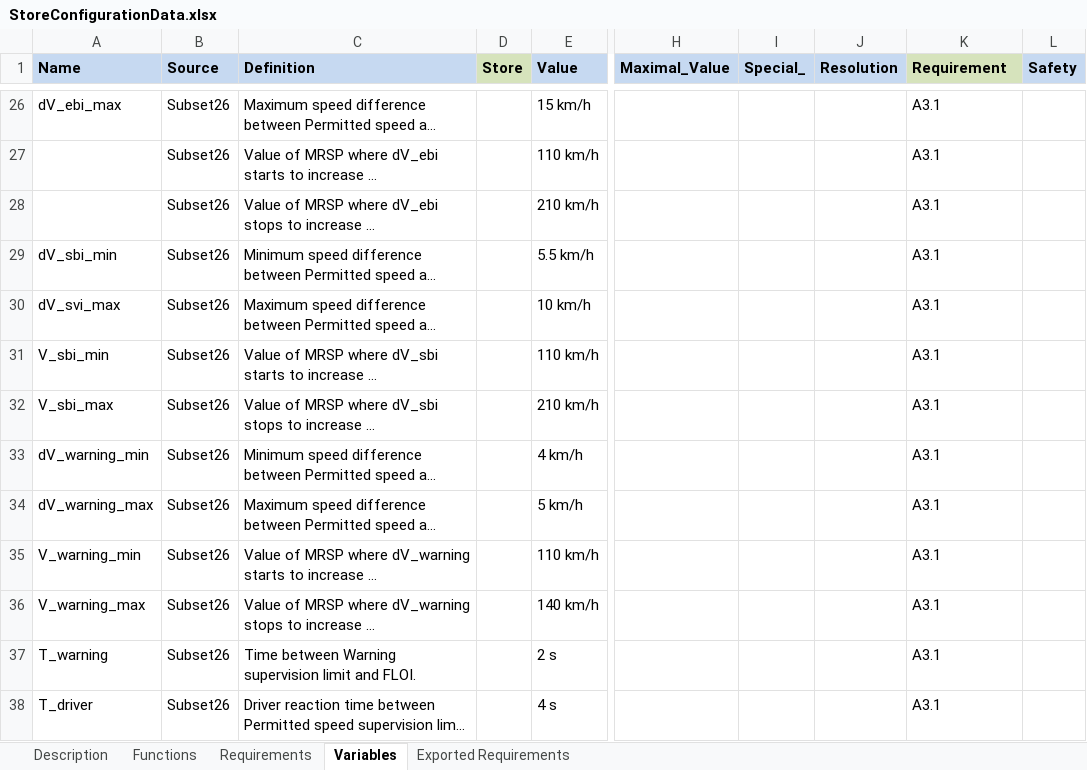
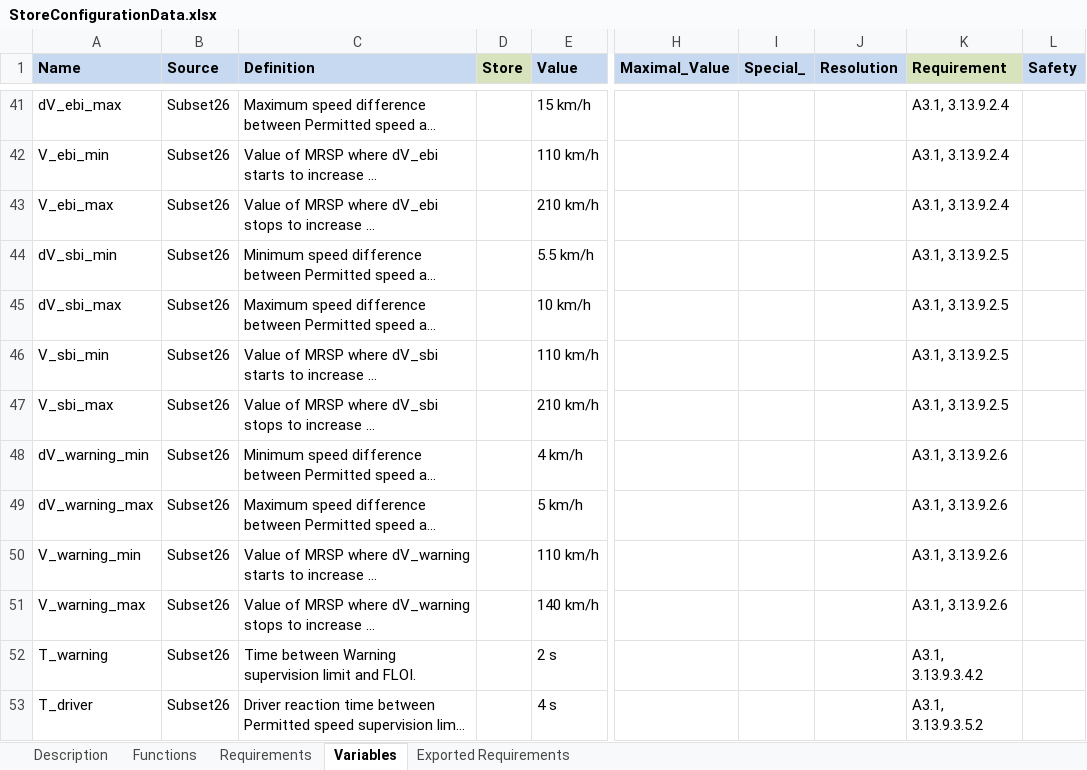
Before and after one commit to openETCS/SRS-Analysis, an Excel workbook: System Analysis/WorkingRepository/Group1/StoreConfigurationData.xlsx, sheet Variables, drawn as a sheet; only a part is shown, gaps mark what is left out; long unchanged cells end in …; values as stored, in another font and other column widths than the file's, no borders; addresses are those after the commit; the diff covers the shown part only; the diff names each change by its address in the sheet, - before the commit and + after, or states it on an @@ line.

```diff
--- a/System Analysis/WorkingRepository/Group1/StoreConfigurationData.xlsx (sheet Variables)
+++ b/System Analysis/WorkingRepository/Group1/StoreConfigurationData.xlsx (sheet Variables)
-K41:K43 (Requirement): A3.1
+K41:K43 (Requirement): A3.1, 3.13.9.2.4
-A42 (Name): (empty)
+A42 (Name): V_ebi_min
-A43 (Name): (empty)
+A43 (Name): V_ebi_max
-K44:K47 (Requirement): A3.1
+K44:K47 (Requirement): A3.1, 3.13.9.2.5
-A45 (Name): dV_svi_max
+A45 (Name): dV_sbi_max
-K48:K51 (Requirement): A3.1
+K48:K51 (Requirement): A3.1, 3.13.9.2.6
-K52 (Requirement): A3.1
+K52 (Requirement): A3.1, 3.13.9.3.4.2
-K53 (Requirement): A3.1
+K53 (Requirement): A3.1, 3.13.9.3.5.2
```
Also changed, not shown: 17 added rows, 15 edited cells and cell formats elsewhere in this sheet, sheet Requirements, sheet Exported Requirements, System Analysis/WorkingRepository/Group1/FilterInformationFromERTMSTrackside.xlsx, 1 other file.
